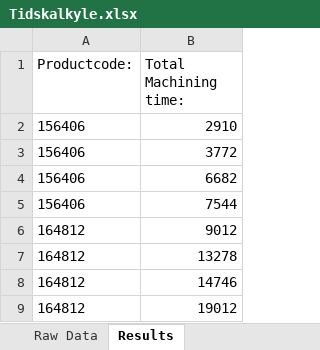
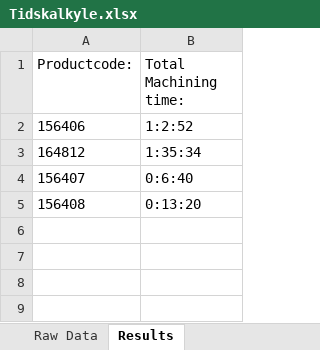
Before and after one commit to UniQueKakarot/Tidskalkyle_Gibbscam, an Excel workbook: Tidskalkyle.xlsx, sheet Results, drawn as a sheet; values as stored, in another font and other column widths than the file's, no borders; removed rows and columns are numbered as before the commit, all else as after; the diff names each change by its address in the sheet, - before the commit and + after, or states it on an @@ line.

```diff
--- a/Tidskalkyle.xlsx (sheet Results)
+++ b/Tidskalkyle.xlsx (sheet Results)
-B2 (Total Machining time:): 2910
+B2 (Total Machining time:): 1:2:52
-row 3: 156406 | 3772
-row 4: 156406 | 6682
-row 5: 156406 | 7544
-row 6: 164812 | 9012
-B3 (Total Machining time:): 13278
+B3 (Total Machining time:): 1:35:34
-row 8: 164812 | 14746
-row 9: 164812 | 19012
+row 4: 156407 | 0:6:40
+row 5: 156408 | 0:13:20
```
Also changed, not shown: sheet Raw Data, 1 other file.
